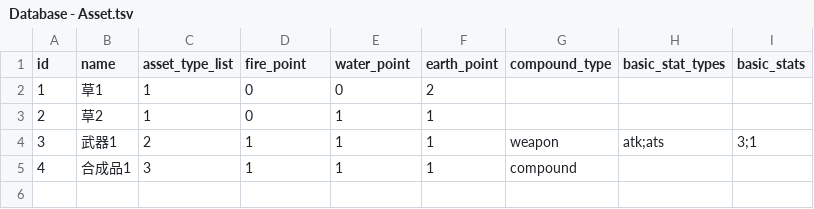
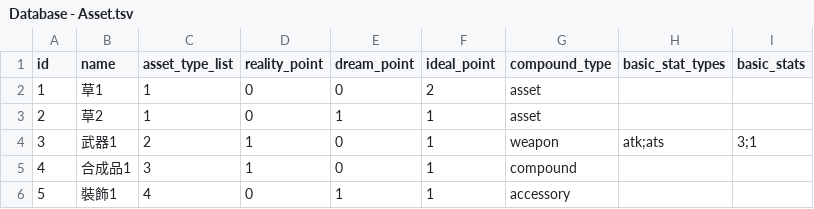
Before and after one commit to simonbut/GemHero, a TSV file: Assets/_Database/Database - Asset.tsv, drawn as a sheet.

Commit message:
Refactor database structure

```diff
--- a/Assets/_Database/Database - Asset.tsv
+++ b/Assets/_Database/Database - Asset.tsv
@@ -1,5 +1,6 @@
-id	name	asset_type_list	fire_point	water_point	earth_point	compound_type	basic_stat_types	basic_stats
-1	草1	1	0	0	2			
-2	草2	1	0	1	1			
-3	武器1	2	1	1	1	weapon	atk;ats	3;1
-4	合成品1	3	1	1	1	compound		
+id	name	asset_type_list	reality_point	dream_point	ideal_point	compound_type	basic_stat_types	basic_stats
+1	草1	1	0	0	2	asset		
+2	草2	1	0	1	1	asset		
+3	武器1	2	1	0	1	weapon	atk;ats	3;1
+4	合成品1	3	1	0	1	compound		
+5	裝飾1	4	0	1	1	accessory		
```
Also changed, not shown: Assets/_Database/Database - Tag.tsv, 8 other files.
